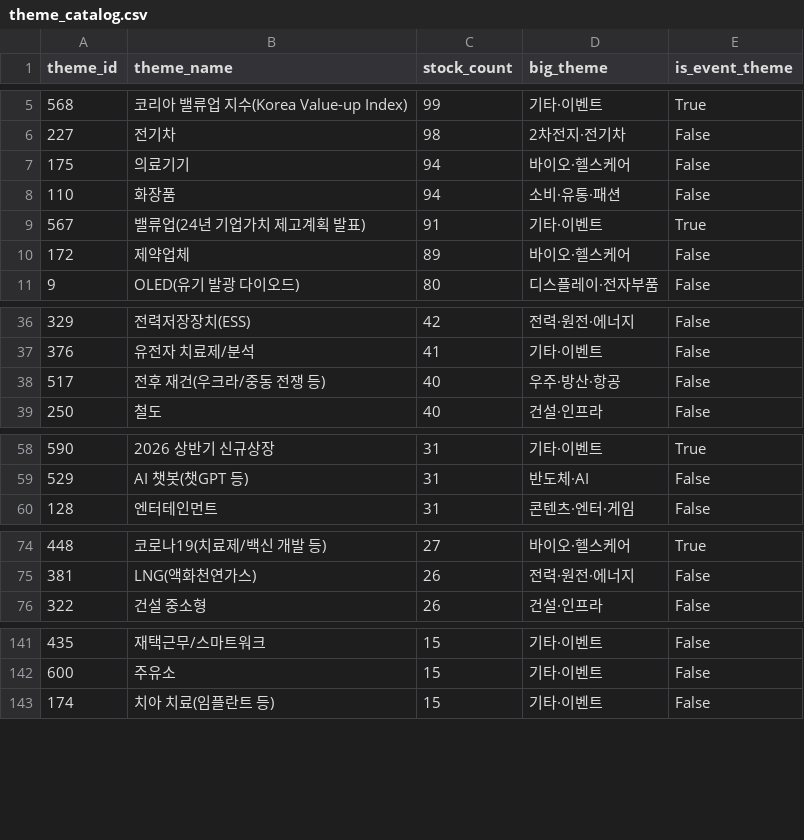
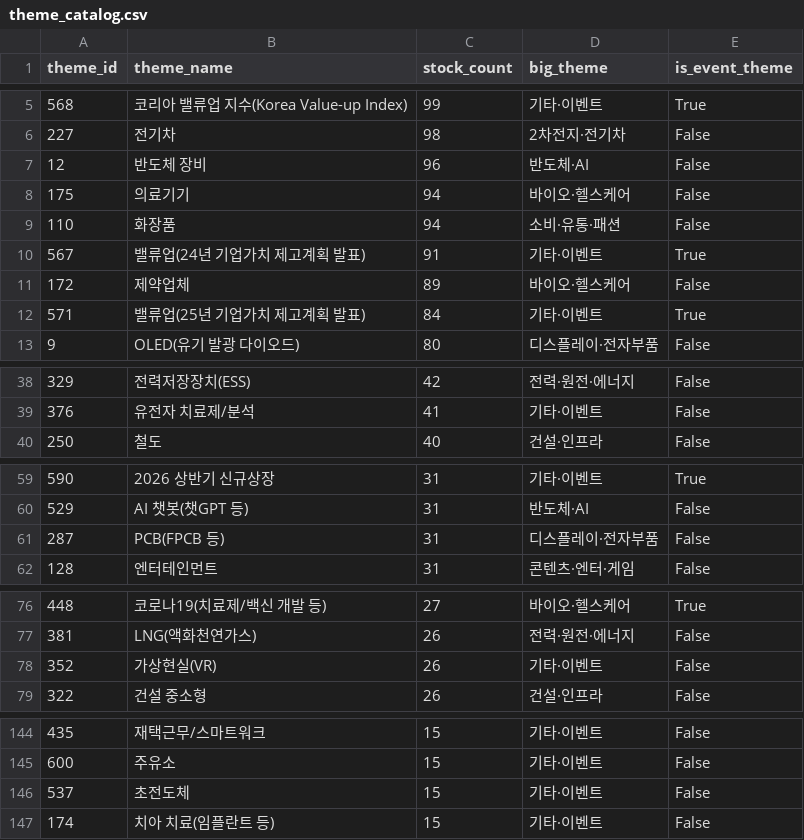
Before and after one commit to 84west0925-jk/kospi-signal-scanner, a CSV file: data/themes/theme_catalog.csv, drawn as a sheet; only a part is shown, gaps mark what is left out; the diff covers the shown part only.

```diff
--- a/data/themes/theme_catalog.csv
+++ b/data/themes/theme_catalog.csv
@@ -6,2 +6,3 @@
 227,전기차,98,2차전지·전기차,False
+12,반도체 장비,96,반도체·AI,False
 175,의료기기,94,바이오·헬스케어,False
@@ -10,2 +11,3 @@
 172,제약업체,89,바이오·헬스케어,False
+571,밸류업(25년 기업가치 제고계획 발표),84,기타·이벤트,True
 9,OLED(유기 발광 다이오드),80,디스플레이·전자부품,False
@@ -37,3 +39,2 @@
 376,유전자 치료제/분석,41,기타·이벤트,False
-517,전후 재건(우크라/중동 전쟁 등),40,우주·방산·항공,False
 250,철도,40,건설·인프라,False
@@ -59,2 +60,3 @@
 529,AI 챗봇(챗GPT 등),31,반도체·AI,False
+287,PCB(FPCB 등),31,디스플레이·전자부품,False
 128,엔터테인먼트,31,콘텐츠·엔터·게임,False
@@ -75,2 +77,3 @@
 381,LNG(액화천연가스),26,전력·원전·에너지,False
+352,가상현실(VR),26,기타·이벤트,False
 322,건설 중소형,26,건설·인프라,False
@@ -142,2 +145,3 @@
 600,주유소,15,기타·이벤트,False
+537,초전도체,15,기타·이벤트,False
 174,치아 치료(임플란트 등),15,기타·이벤트,False
```
Also changed, not shown: 1 added row and 3 removed rows elsewhere in this file, data/themes/_cache_industry_membership.csv, data/themes/_cache_stocks.csv, 4 other files.
